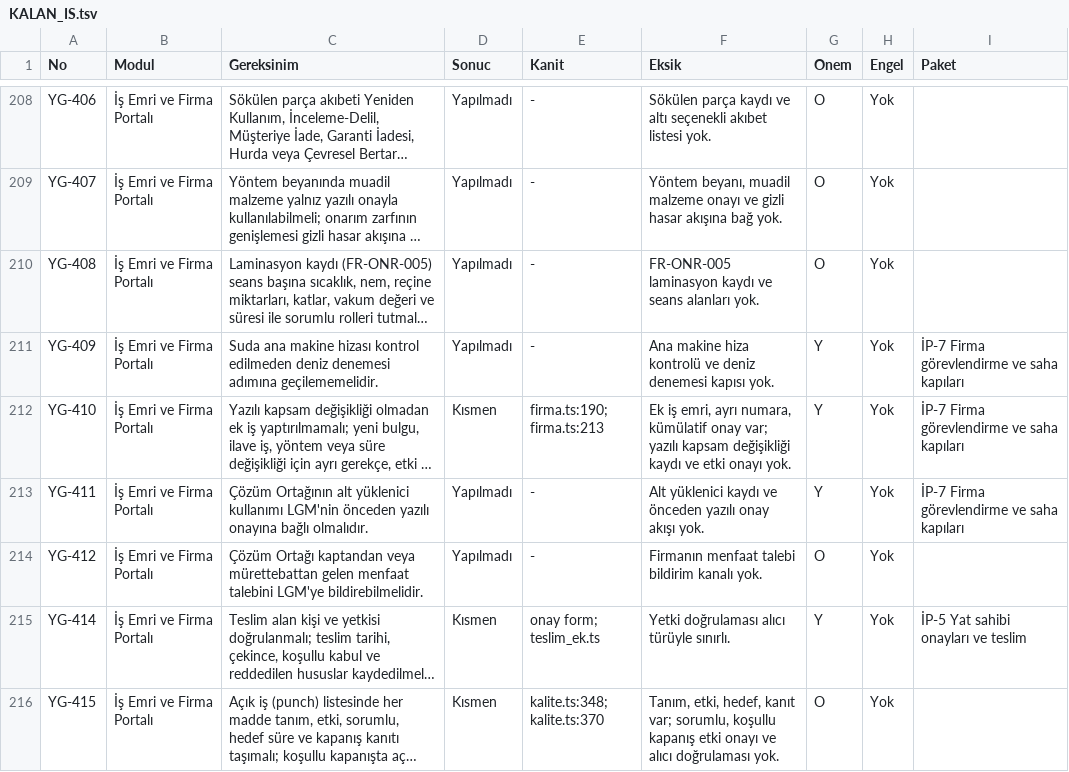
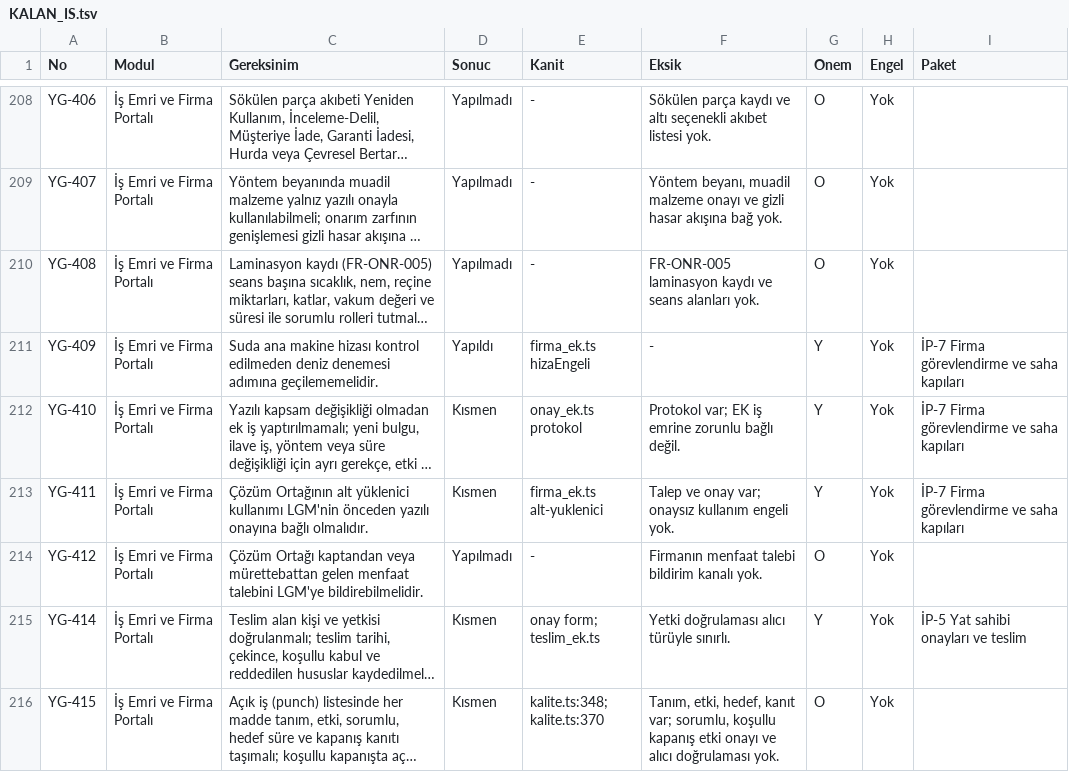
Before and after one commit to uakpinar722/YATONET360, a TSV file: KALAN_IS.tsv, drawn as a sheet; only a part is shown, gaps mark what is left out; long unchanged cells end in …; the diff covers the shown part only; the diff names each change by its address in the sheet, - before the commit and + after, or states it on an @@ line.

```diff
--- a/KALAN_IS.tsv
+++ b/KALAN_IS.tsv
-D211 (Sonuc): Yapılmadı
+D211 (Sonuc): Yapıldı
-E211 (Kanit): -
+E211 (Kanit): firma_ek.ts hizaEngeli
-F211 (Eksik): Ana makine hiza kontrolü ve deniz denemesi kapısı yok.
+F211 (Eksik): -
-E212 (Kanit): firma.ts:190; firma.ts:213
+E212 (Kanit): onay_ek.ts protokol
-F212 (Eksik): Ek iş emri, ayrı numara, kümülatif onay var; yazılı kapsam değişikliği kaydı ve etki onayı yok.
+F212 (Eksik): Protokol var; EK iş emrine zorunlu bağlı değil.
-D213 (Sonuc): Yapılmadı
+D213 (Sonuc): Kısmen
-E213 (Kanit): -
+E213 (Kanit): firma_ek.ts alt-yuklenici
-F213 (Eksik): Alt yüklenici kaydı ve önceden yazılı onay akışı yok.
+F213 (Eksik): Talep ve onay var; onaysız kullanım engeli yok.
```
Also changed, not shown: 50 edited cells elsewhere in this file, 21 other files.
